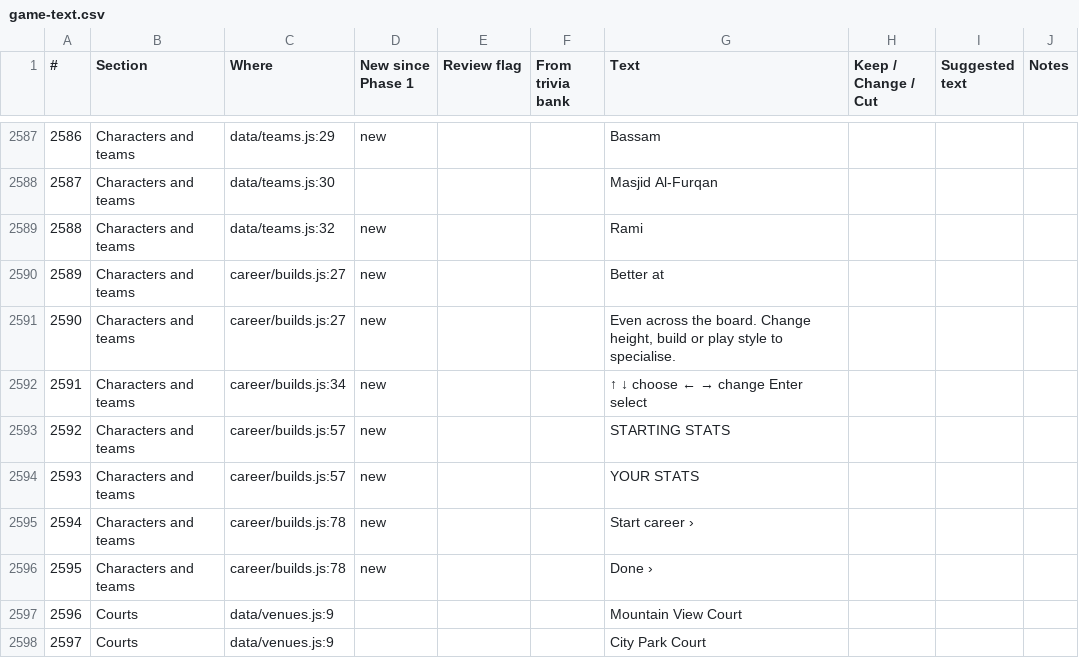
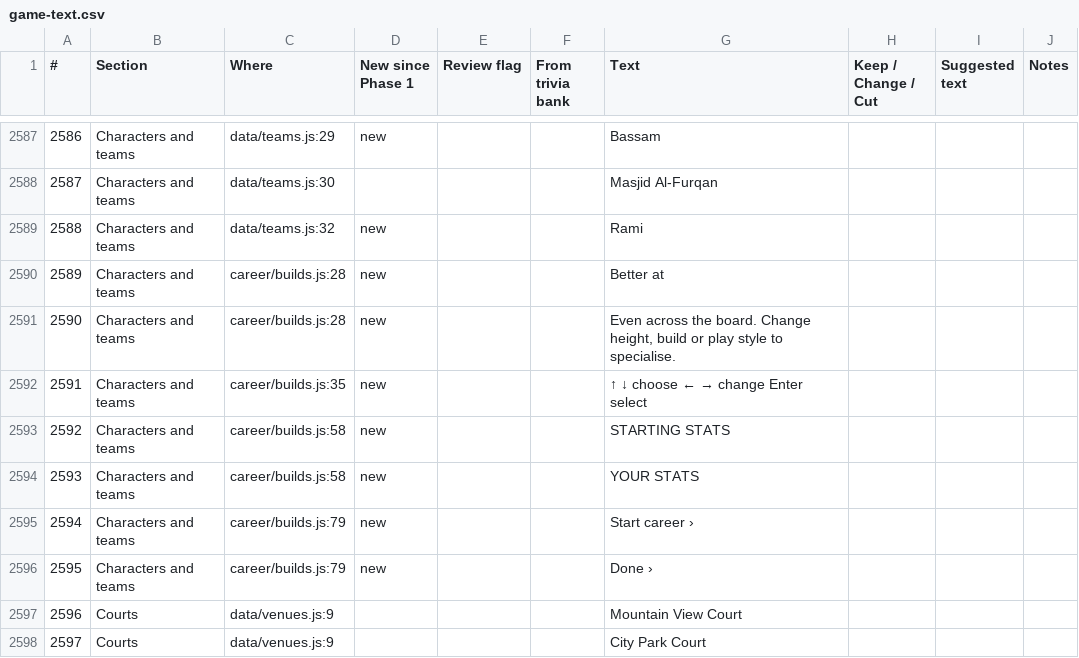
Before and after one commit to halkotob/IslamDunk, a CSV file: docs/review/game-text.csv, drawn as a sheet; only a part is shown, gaps mark what is left out.

```diff
--- a/docs/review/game-text.csv
+++ b/docs/review/game-text.csv
@@ -2589,9 +2589,9 @@
 2588,Characters and teams,data/teams.js:32,new,,,Rami,,,
-2589,Characters and teams,career/builds.js:27,new,,,Better at,,,
-2590,Characters and teams,career/builds.js:27,new,,,"Even across the board. Change height, build or play style to specialise.",,,
-2591,Characters and teams,career/builds.js:34,new,,,↑ ↓ choose ← → change Enter select,,,
-2592,Characters and teams,career/builds.js:57,new,,,STARTING STATS,,,
-2593,Characters and teams,career/builds.js:57,new,,,YOUR STATS,,,
-2594,Characters and teams,career/builds.js:78,new,,,Start career ›,,,
-2595,Characters and teams,career/builds.js:78,new,,,Done ›,,,
+2589,Characters and teams,career/builds.js:28,new,,,Better at,,,
+2590,Characters and teams,career/builds.js:28,new,,,"Even across the board. Change height, build or play style to specialise.",,,
+2591,Characters and teams,career/builds.js:35,new,,,↑ ↓ choose ← → change Enter select,,,
+2592,Characters and teams,career/builds.js:58,new,,,STARTING STATS,,,
+2593,Characters and teams,career/builds.js:58,new,,,YOUR STATS,,,
+2594,Characters and teams,career/builds.js:79,new,,,Start career ›,,,
+2595,Characters and teams,career/builds.js:79,new,,,Done ›,,,
 2596,Courts,data/venues.js:9,,,,Mountain View Court,,,
```
Also changed, not shown: docs/audio/sound-list.csv, 18 other files.
